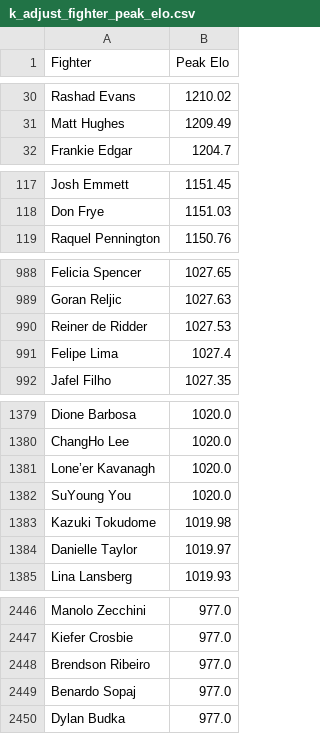
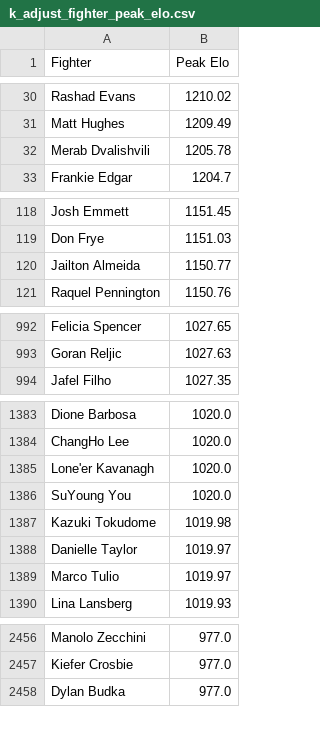
Before and after one commit to NBAtrev/UFC-Elo-Engine, a CSV file: k_adjust_fighter_peak_elo.csv, drawn as a sheet; only a part is shown, gaps mark what is left out; the diff covers the shown part only.

```diff
--- a/k_adjust_fighter_peak_elo.csv
+++ b/k_adjust_fighter_peak_elo.csv
@@ -31,2 +31,3 @@ Rashad Evans,1210.02
 Matt Hughes,1209.49
+Merab Dvalishvili,1205.78
 Frankie Edgar,1204.7
@@ -118,2 +119,3 @@ Josh Emmett,1151.45
 Don Frye,1151.03
+Jailton Almeida,1150.77
 Raquel Pennington,1150.76
@@ -989,4 +993,2 @@ Felicia Spencer,1027.65
 Goran Reljic,1027.63
-Reiner de Ridder,1027.53
-Felipe Lima,1027.4
 Jafel Filho,1027.35
@@ -1380,3 +1384,3 @@ Dione Barbosa,1020.0
 ChangHo Lee,1020.0
-Lone’er Kavanagh,1020.0
+Lone'er Kavanagh,1020.0
 SuYoung You,1020.0
@@ -1384,2 +1388,3 @@ Kazuki Tokudome,1019.98
 Danielle Taylor,1019.97
+Marco Tulio,1019.97
 Lina Lansberg,1019.93
@@ -2447,4 +2457,2 @@ Manolo Zecchini,977.0
 Kiefer Crosbie,977.0
-Brendson Ribeiro,977.0
-Benardo Sopaj,977.0
 Dylan Budka,977.0
```
Also changed, not shown: 37 added rows, 28 removed rows and 1 edited cell elsewhere in this file, k_factor_adjust_current.csv.
